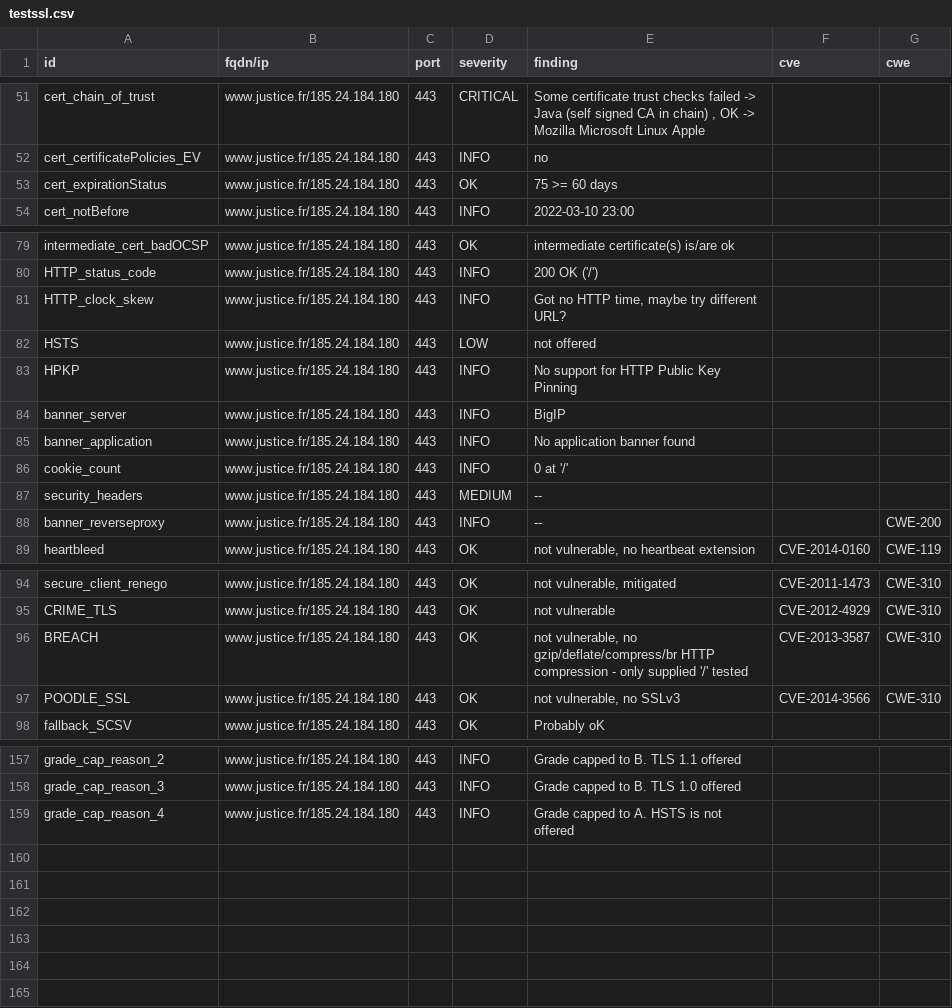
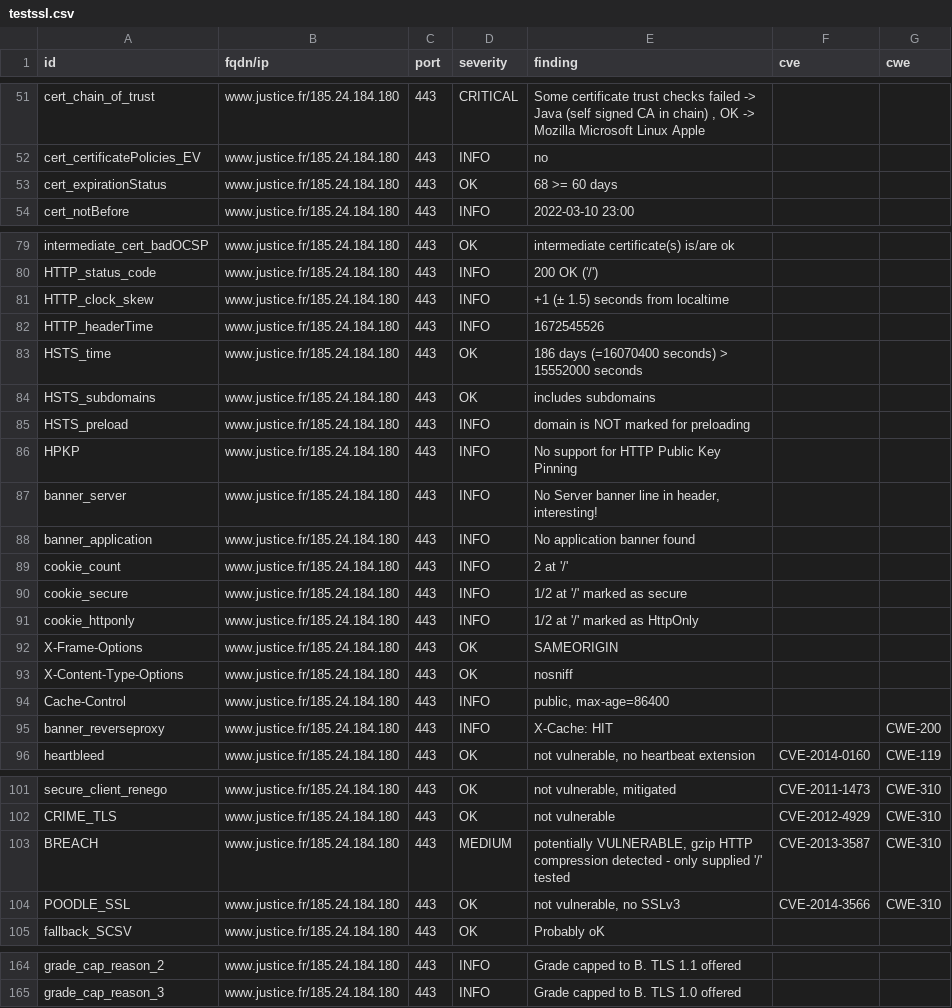
Before and after one commit to Cour-de-cassation/dashlord, a CSV file: results/aHR0cHM6Ly93d3cuanVzdGljZS5mcg==/testssl.csv, drawn as a sheet; only a part is shown, gaps mark what is left out.

Commit message:
update: https://www.justice.fr

```diff
--- a/results/aHR0cHM6Ly93d3cuanVzdGljZS5mcg==/testssl.csv
+++ b/results/aHR0cHM6Ly93d3cuanVzdGljZS5mcg==/testssl.csv
@@ -52,3 +52,3 @@
 "cert_certificatePolicies_EV","www.justice.fr/185.24.184.180","443","INFO","no","",""
-"cert_expirationStatus","www.justice.fr/185.24.184.180","443","OK","75 >= 60 days","",""
+"cert_expirationStatus","www.justice.fr/185.24.184.180","443","OK","68 >= 60 days","",""
 "cert_notBefore","www.justice.fr/185.24.184.180","443","INFO","2022-03-10 23:00","",""
@@ -80,10 +80,17 @@
 "HTTP_status_code","www.justice.fr/185.24.184.180","443","INFO","200 OK ('/')","",""
-"HTTP_clock_skew","www.justice.fr/185.24.184.180","443","INFO","Got no HTTP time, maybe try different URL?","",""
-"HSTS","www.justice.fr/185.24.184.180","443","LOW","not offered","",""
+"HTTP_clock_skew","www.justice.fr/185.24.184.180","443","INFO","+1 (± 1.5) seconds from localtime","",""
+"HTTP_headerTime","www.justice.fr/185.24.184.180","443","INFO","1672545526","",""
+"HSTS_time","www.justice.fr/185.24.184.180","443","OK","186 days (=16070400 seconds) > 15552000 seconds","",""
+"HSTS_subdomains","www.justice.fr/185.24.184.180","443","OK","includes subdomains","",""
+"HSTS_preload","www.justice.fr/185.24.184.180","443","INFO","domain is NOT marked for preloading","",""
 "HPKP","www.justice.fr/185.24.184.180","443","INFO","No support for HTTP Public Key Pinning","",""
-"banner_server","www.justice.fr/185.24.184.180","443","INFO","BigIP","",""
+"banner_server","www.justice.fr/185.24.184.180","443","INFO","No Server banner line in header, interesting!","",""
 "banner_application","www.justice.fr/185.24.184.180","443","INFO","No application banner found","",""
-"cookie_count","www.justice.fr/185.24.184.180","443","INFO","0 at '/'","",""
-"security_headers","www.justice.fr/185.24.184.180","443","MEDIUM","--","",""
-"banner_reverseproxy","www.justice.fr/185.24.184.180","443","INFO","--","","CWE-200"
+"cookie_count","www.justice.fr/185.24.184.180","443","INFO","2 at '/'","",""
+"cookie_secure","www.justice.fr/185.24.184.180","443","INFO","1/2 at '/' marked as secure","",""
+"cookie_httponly","www.justice.fr/185.24.184.180","443","INFO","1/2 at '/' marked as HttpOnly","",""
+"X-Frame-Options","www.justice.fr/185.24.184.180","443","OK","SAMEORIGIN","",""
+"X-Content-Type-Options","www.justice.fr/185.24.184.180","443","OK","nosniff","",""
+"Cache-Control","www.justice.fr/185.24.184.180","443","INFO","public, max-age=86400","",""
+"banner_reverseproxy","www.justice.fr/185.24.184.180","443","INFO","X-Cache: HIT","","CWE-200"
 "heartbleed","www.justice.fr/185.24.184.180","443","OK","not vulnerable, no heartbeat extension","CVE-2014-0160","CWE-119"
@@ -95,3 +102,3 @@
 "CRIME_TLS","www.justice.fr/185.24.184.180","443","OK","not vulnerable","CVE-2012-4929","CWE-310"
-"BREACH","www.justice.fr/185.24.184.180","443","OK","not vulnerable, no gzip/deflate/compress/br HTTP compression  - only supplied '/' tested","CVE-2013-3587","CWE-310"
+"BREACH","www.justice.fr/185.24.184.180","443","MEDIUM","potentially VULNERABLE, gzip HTTP compression detected  - only supplied '/' tested","CVE-2013-3587","CWE-310"
 "POODLE_SSL","www.justice.fr/185.24.184.180","443","OK","not vulnerable, no SSLv3","CVE-2014-3566","CWE-310"
@@ -158,2 +165 @@
 "grade_cap_reason_3","www.justice.fr/185.24.184.180","443","INFO","Grade capped to B. TLS 1.0 offered","",""
-"grade_cap_reason_4","www.justice.fr/185.24.184.180","443","INFO","Grade capped to A. HSTS is not offered","",""
```
Also changed, not shown: 16 other files.
